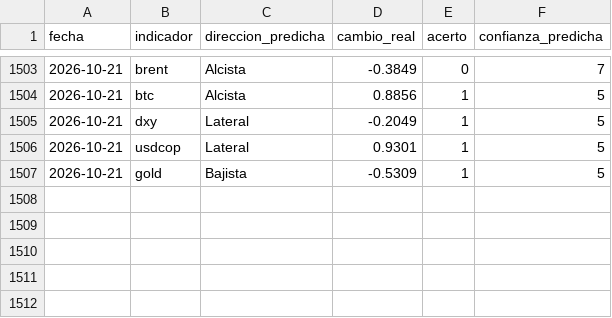
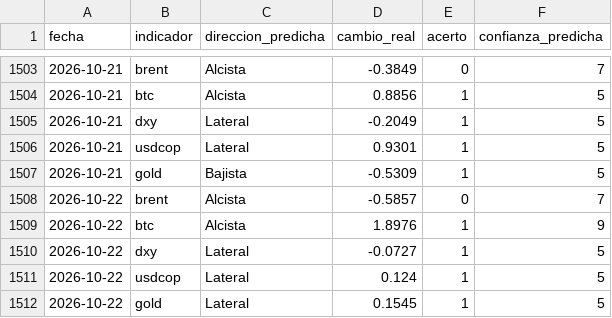
Before and after one commit to juanjo-geo/financial-agent, a CSV file: data/signals/evaluation_log.csv, drawn as a sheet; only a part is shown, gaps mark what is left out.

```diff
--- a/data/signals/evaluation_log.csv
+++ b/data/signals/evaluation_log.csv
@@ -1507 +1507,6 @@ fecha,indicador,direccion_predicha,cambio_real,acerto,confianza_predicha
 2026-10-21,gold,Bajista,-0.5309,1,5
+2026-10-22,brent,Alcista,-0.5857,0,7
+2026-10-22,btc,Alcista,1.8976,1,9
+2026-10-22,dxy,Lateral,-0.0727,1,5
+2026-10-22,usdcop,Lateral,0.124,1,5
+2026-10-22,gold,Lateral,0.1545,1,5
```
Also changed, not shown: data/historical/feargreed_history.csv, data/processed/latest_snapshot.csv, 25 other files.
